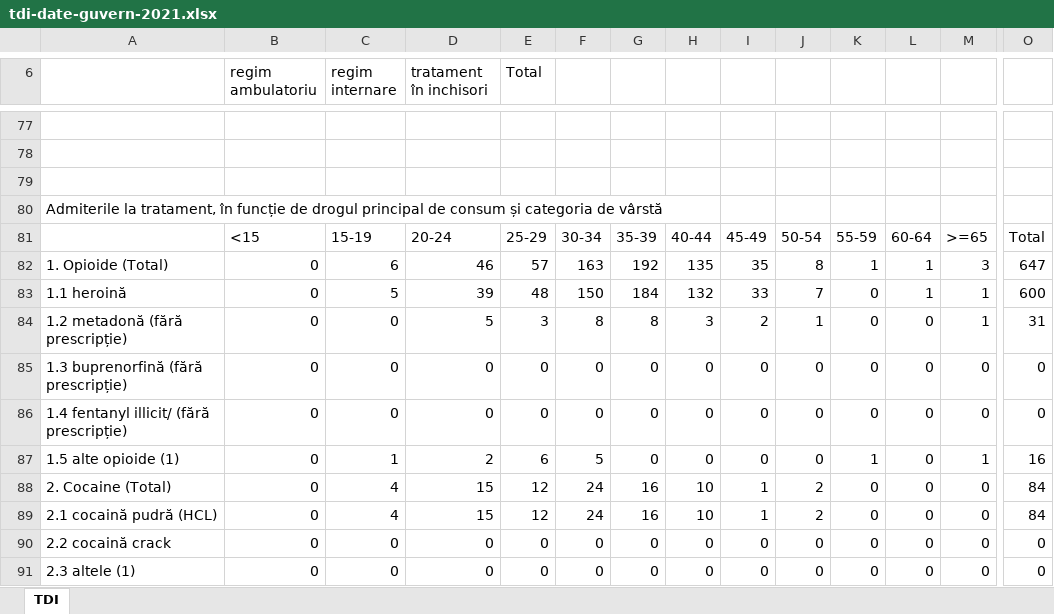
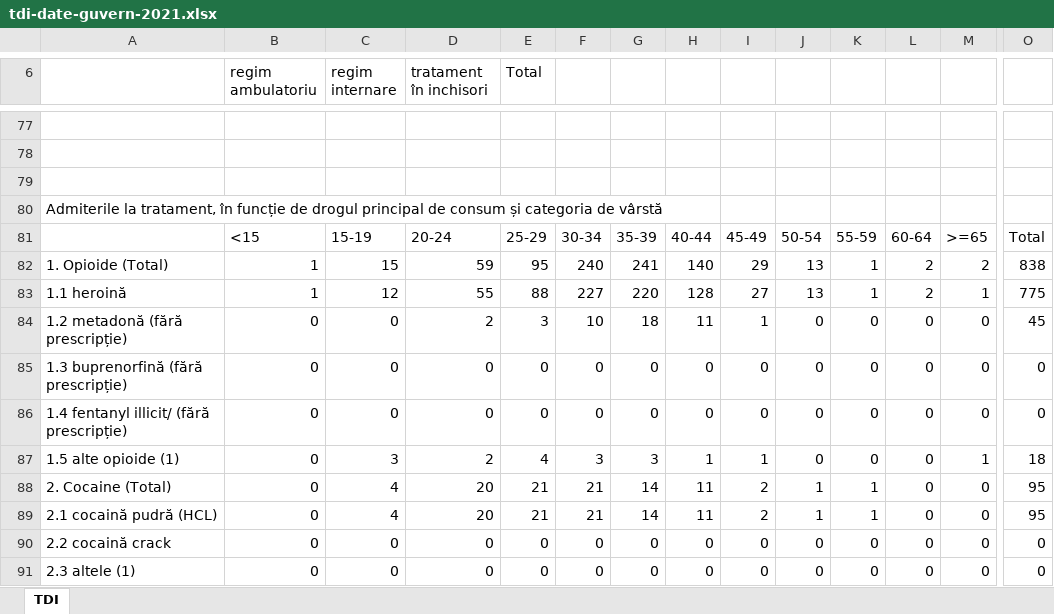
Before and after one commit to alexrobert02/RoDX, an Excel workbook: docs/tdi-date-guvern-2021.xlsx, sheet TDI, drawn as a sheet; only a part is shown, gaps mark what is left out; values as stored, in another font and other column widths than the file's, no cell formats; removed rows and columns are numbered as before the commit, all else as after; rows hold the shown columns only; the diff covers the shown part only; the diff names each change by its address in the sheet, - before the commit and + after, or states it on an @@ line.

```diff
--- a/docs/tdi-date-guvern-2021.xlsx (sheet TDI)
+++ b/docs/tdi-date-guvern-2021.xlsx (sheet TDI)
-row 82: 1. Opioide (Total) | 0 | 6 | 46 | 57 | 163 | 192 | 135 | 35 | 8 | 1 | 1 | 3 | 647
-row 83: 1.1 heroină | 0 | 5 | 39 | 48 | 150 | 184 | 132 | 33 | 7 | 0 | 1 | 1 | 600
+row 82: 1. Opioide (Total) | 1 | 15 | 59 | 95 | 240 | 241 | 140 | 29 | 13 | 1 | 2 | 2 | 838
+row 83: 1.1 heroină | 1 | 12 | 55 | 88 | 227 | 220 | 128 | 27 | 13 | 1 | 2 | 1 | 775
-D84 (tratament în inchisori): 5
+D84 (tratament în inchisori): 2
-F84: 8
+F84: 10
-G84: 8
+G84: 18
-H84: 3
+H84: 11
-I84: 2
+I84: 1
-J84: 1
+J84: 0
-M84: 1
+M84: 0
-O84: 31
+O84: 45
-C87 (regim internare): 1
+C87 (regim internare): 3
-E87 (Total): 6
+E87 (Total): 4
-F87: 5
+F87: 3
-G87: 0
+G87: 3
-H87: 0
+H87: 1
-I87: 0
+I87: 1
-K87: 1
+K87: 0
-O87: 16
+O87: 18
-D88:D89 (tratament în inchisori): 15
+D88:D89 (tratament în inchisori): 20
-E88:E89 (Total): 12
+E88:E89 (Total): 21
-F88:F89: 24
+F88:F89: 21
-G88:G89: 16
+G88:G89: 14
-H88:H89: 10
+H88:H89: 11
-I88:I89: 1
+I88:I89: 2
-J88:J89: 2
+J88:J89: 1
-K88:K89: 0
+K88:K89: 1
-O88:O89: 84
+O88:O89: 95
```
Also changed, not shown: 45 added rows, 45 removed rows and 271 edited cells elsewhere in this sheet, cell formats, formulas that keep their value, docs/boli-infectioase-2021.xlsx, 29 other files.
